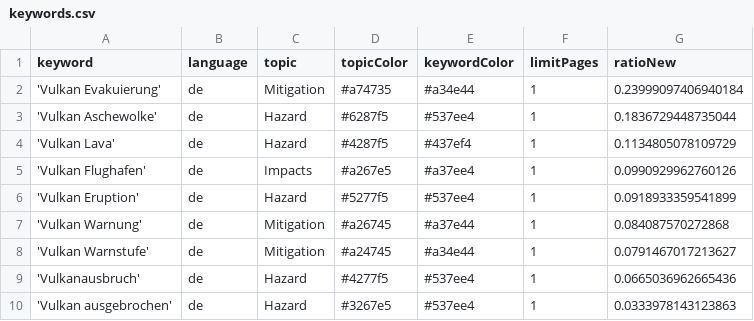
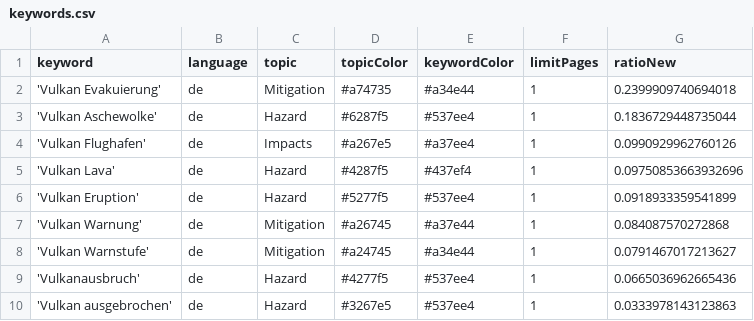
Before and after one commit to paularicarda-news/volcanoIsComing, a CSV file: keywords.csv, drawn as a sheet.

Commit message:
Commit from GitHub Actions (harvest:0.0)

```diff
--- a/keywords.csv
+++ b/keywords.csv
@@ -1,6 +1,6 @@
 keyword,language,topic,topicColor,keywordColor,limitPages,ratioNew
-'Vulkan Evakuierung',de,Mitigation,#a74735,#a34e44,1,0.23999097406940184
+'Vulkan Evakuierung',de,Mitigation,#a74735,#a34e44,1,0.2399909740694018
 'Vulkan Aschewolke',de,Hazard,#6287f5,#537ee4,1,0.1836729448735044
-'Vulkan Lava',de,Hazard,#4287f5,#437ef4,1,0.1134805078109729
 'Vulkan Flughafen',de,Impacts,#a267e5,#a37ee4,1,0.0990929962760126
+'Vulkan Lava',de,Hazard,#4287f5,#437ef4,1,0.09750853663932696
 'Vulkan Eruption',de,Hazard,#5277f5,#537ee4,1,0.0918933359541899
```
